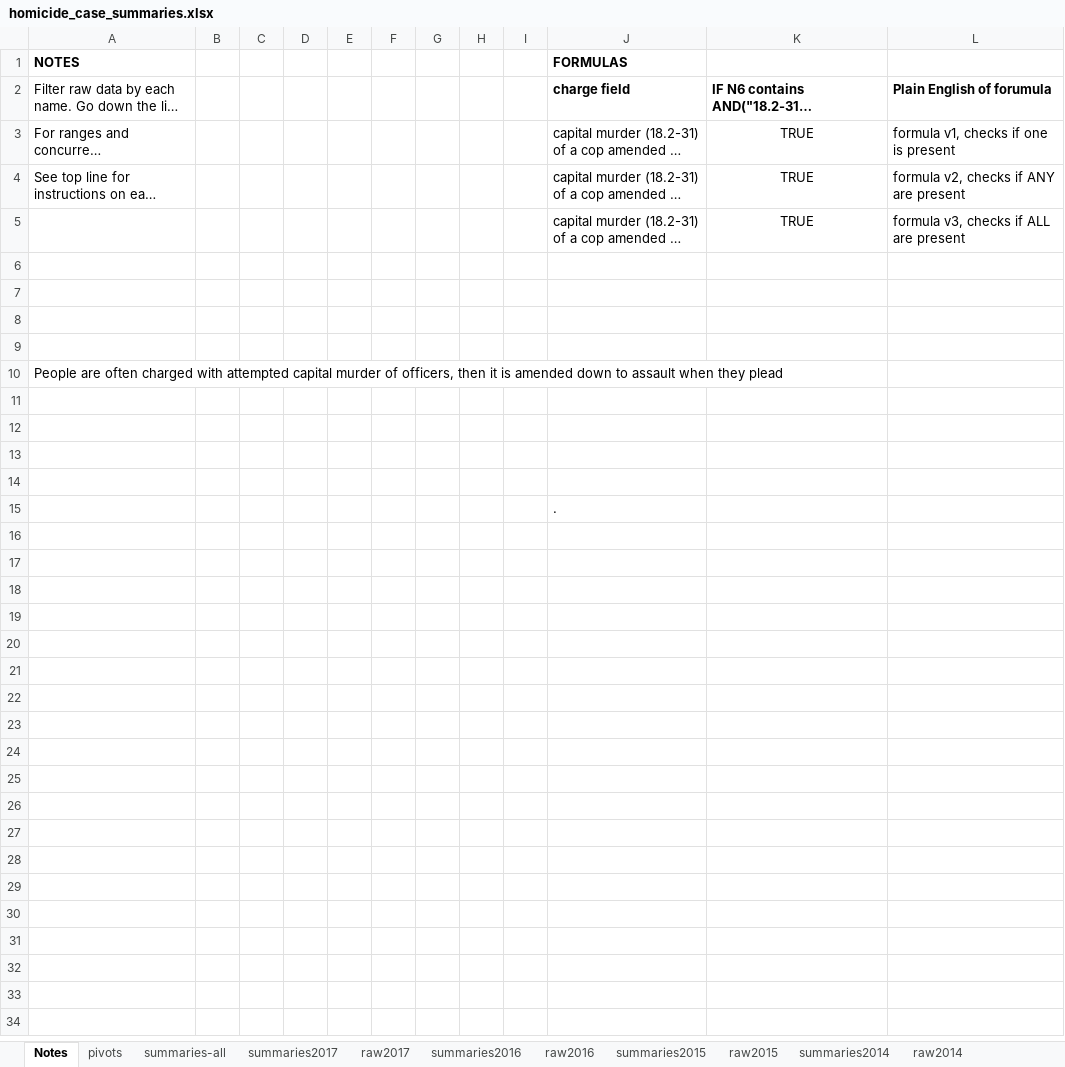
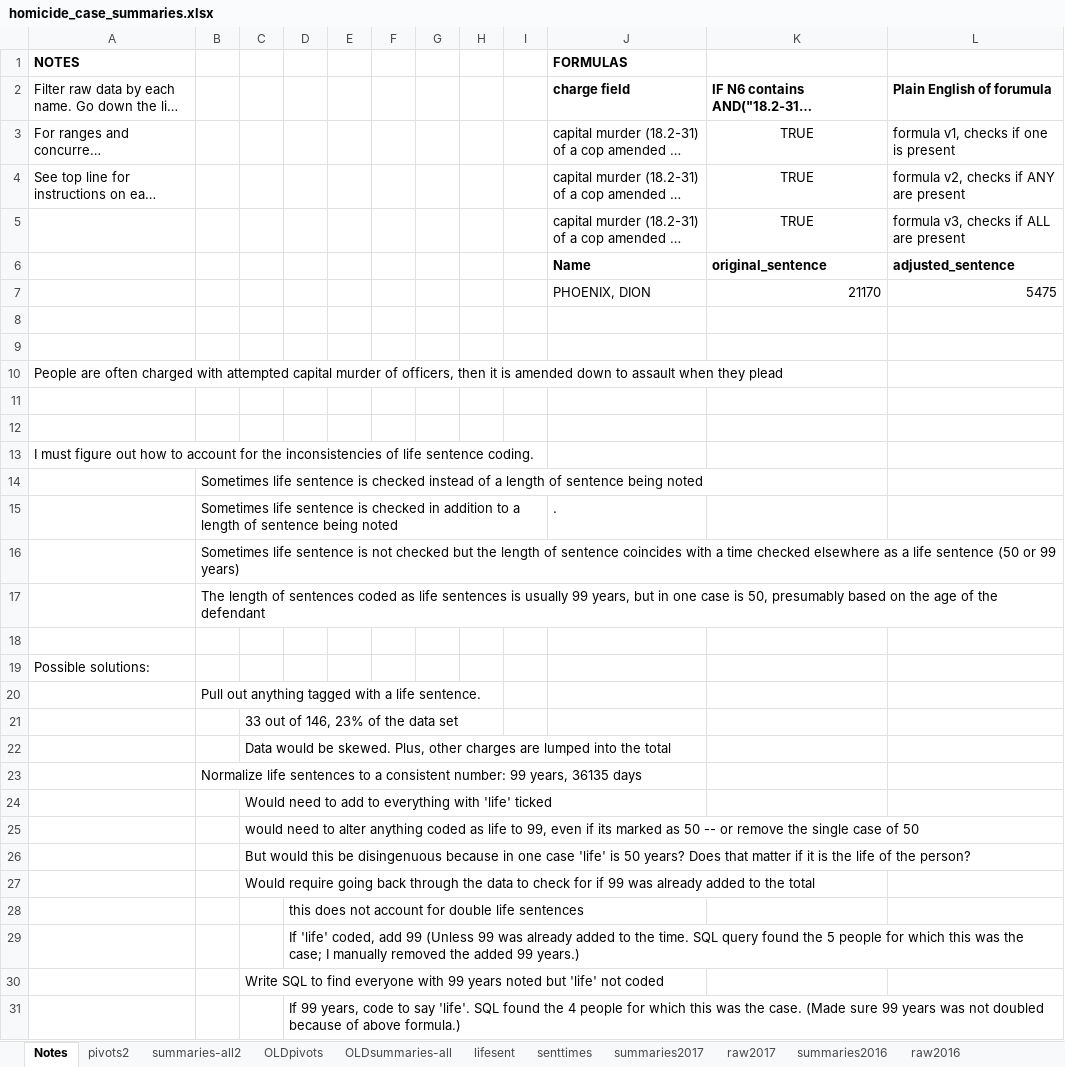
Before and after one commit to shardsofblue/virginia-court-data-plea-deals, an Excel workbook: homicide_case_summaries.xlsx, sheet Notes, drawn as a sheet; long unchanged cells end in …; values as stored, in another font and other column widths than the file's, no borders; removed rows and columns are numbered as before the commit, all else as after; the diff names each change by its address in the sheet, - before the commit and + after, or states it on an @@ line.

```diff
--- a/homicide_case_summaries.xlsx (sheet Notes)
+++ b/homicide_case_summaries.xlsx (sheet Notes)
-sheet tab: pivots
+sheet tab: OLDpivots
-sheet tab: summaries-all
+sheet tab: OLDsummaries-all
+sheet tab: pivots2
+sheet tab: summaries-all2
+sheet tab: lifesent
+sheet tab: senttimes
-row 6: (empty)
+row 6:  |  |  |  |  |  |  |  |  | Name | original_sentence | adjusted_sentence
-row 7: (empty)
+row 7:  |  |  |  |  |  |  |  |  | PHOENIX, DION | 21170 | 5475
+row 13: I must figure out how to account for the inconsistencies of life sentence coding.
+row 14:  | Sometimes life sentence is checked instead of a length of sentence being noted
+row 15:  | Sometimes life sentence is checked in addition to a length of sentence being noted |  |  |  |  |  |  |  | .
+row 16:  | Sometimes life sentence is not checked but the length of sentence coincides with a time checked elsewhere as a life sentence (50 or 99 years)
+row 17:  | The length of sentences coded as life sentences is usually 99 years, but in one case is 50, presumably based on the age of the defendant
-A19 (NOTES): (empty)
+A19 (NOTES): Possible solutions:
-row 15:  |  |  |  |  |  |  |  |  | .
+row 20:  | Pull out anything tagged with a life sentence.
+row 21:  |  | 33 out of 146, 23% of the data set
+row 22:  |  | Data would be skewed. Plus, other charges are lumped into the total
+row 23:  | Normalize life sentences to a consistent number: 99 years, 36135 days
+row 24:  |  | Would need to add to everything with 'life' ticked
+row 25:  |  | would need to alter anything coded as life to 99, even if its marked as 50 -- or remove the single case of 50
+row 26:  |  | But would this be disingenuous because in one case 'life' is 50 years? Does that matter if it is the life of the person?
+row 27:  |  | Would require going back through the data to check for if 99 was already added to the total
+row 28:  |  |  | this does not account for double life sentences
+row 29:  |  |  | If 'life' coded, add 99 (Unless 99 was already added to the time. SQL query found the 5 people for which this was the case; I manually removed the added 99 years.)
+row 30:  |  | Write SQL to find everyone with 99 years noted but 'life' not coded
+row 31:  |  |  | If 99 years, code to say 'life'. SQL found the 4 people for which this was the case. (Made sure 99 years was not doubled because of above formula.)
```
Also changed, not shown: sheet raw2016, sheet OLDsummaries-all, sheet OLDpivots, sheet raw2013, formulas that keep their value, charts or pictures, 2 other files.
